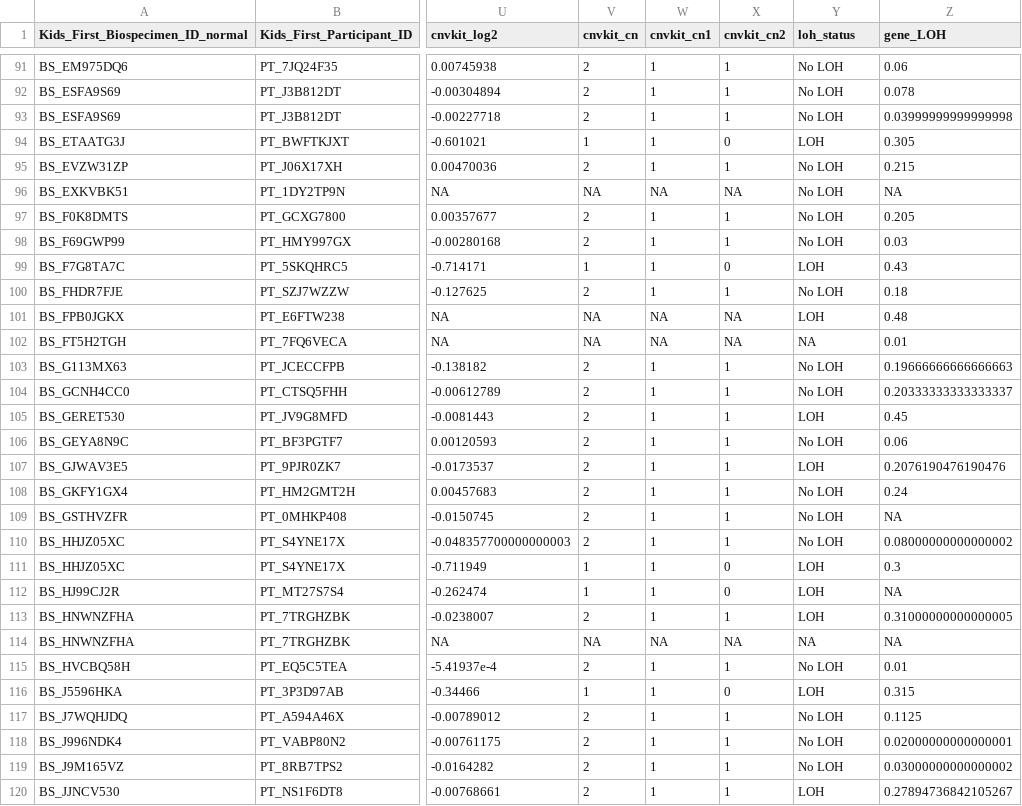
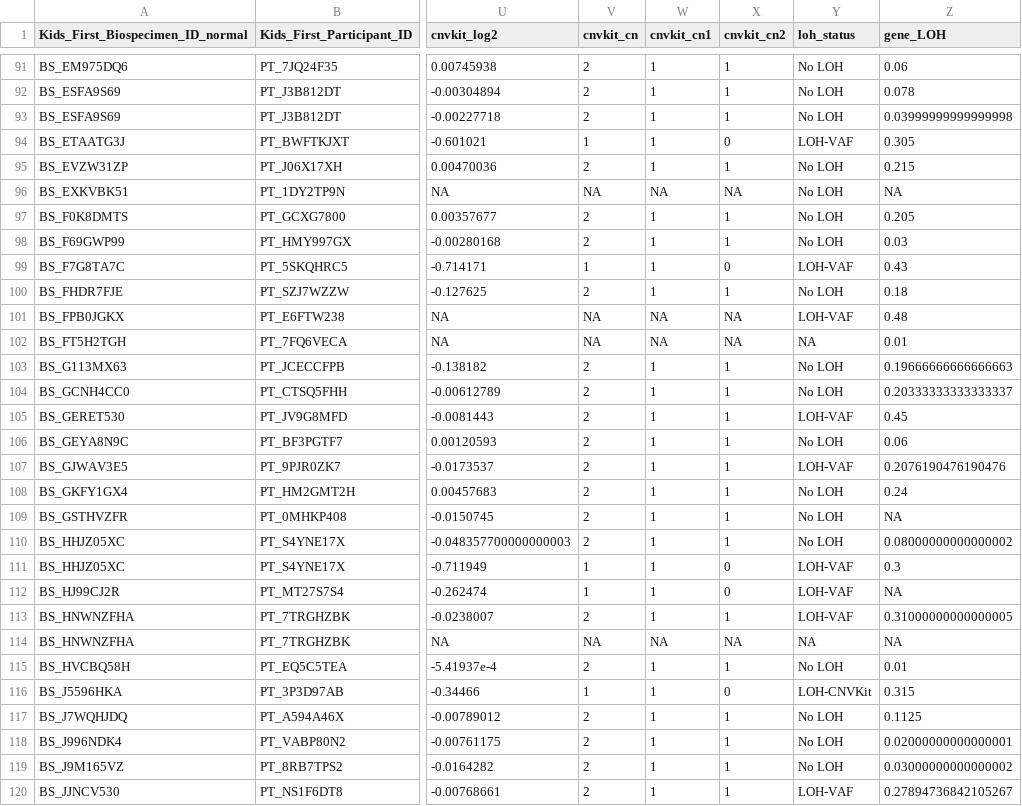
Before and after one commit to diskin-lab-chop/pbta-germline-somatic, a TSV file: analyses/two-hits/results/germline-somatic-cnv-loh-cpgs.tsv, drawn as a sheet; only a part is shown, gaps mark what is left out; the diff covers the shown part only; the diff names each change by its address in the sheet, - before the commit and + after, or states it on an @@ line.

Commit message:
separate LOH by VAF or CNVkit-derived

```diff
--- a/analyses/two-hits/results/germline-somatic-cnv-loh-cpgs.tsv
+++ b/analyses/two-hits/results/germline-somatic-cnv-loh-cpgs.tsv
-Y94 (loh_status): LOH
+Y94 (loh_status): LOH-VAF
-Y99 (loh_status): LOH
+Y99 (loh_status): LOH-VAF
-Y101 (loh_status): LOH
+Y101 (loh_status): LOH-VAF
-Y105 (loh_status): LOH
+Y105 (loh_status): LOH-VAF
-Y107 (loh_status): LOH
+Y107 (loh_status): LOH-VAF
-Y111:Y113 (loh_status): LOH
+Y111:Y113 (loh_status): LOH-VAF
-Y116 (loh_status): LOH
+Y116 (loh_status): LOH-CNVKit
-Y120 (loh_status): LOH
+Y120 (loh_status): LOH-VAF
```
Also changed, not shown: 41 edited cells elsewhere in this file, analyses/two-hits/results/pbta-loh-sig-calculated.tsv, 6 other files.
